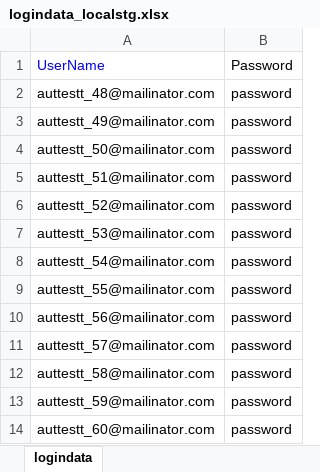
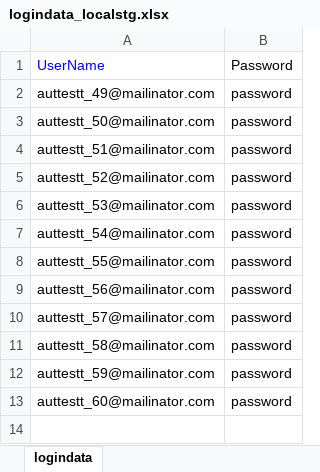
Before and after one commit to veenamathew1234/adtestautomationKNOL, an Excel workbook: src/main/java/dataRepository/logindata_localstg.xlsx, sheet logindata, drawn as a sheet; values as stored, in another font and other column widths than the file's, no borders; the diff names each change by its address in the sheet, - before the commit and + after, or states it on an @@ line.

```diff
--- a/src/main/java/dataRepository/logindata_localstg.xlsx (sheet logindata)
+++ b/src/main/java/dataRepository/logindata_localstg.xlsx (sheet logindata)
-row 2: auttestt_48@mailinator.com | password
```
Also changed, not shown: 2 other files.
